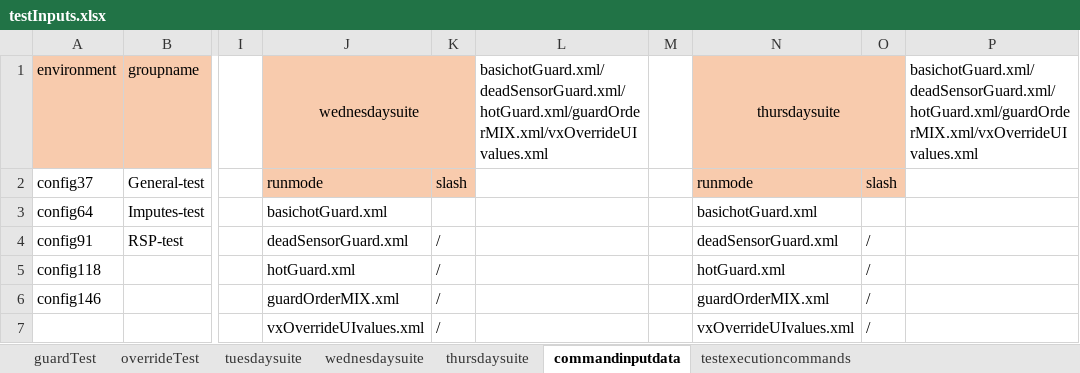
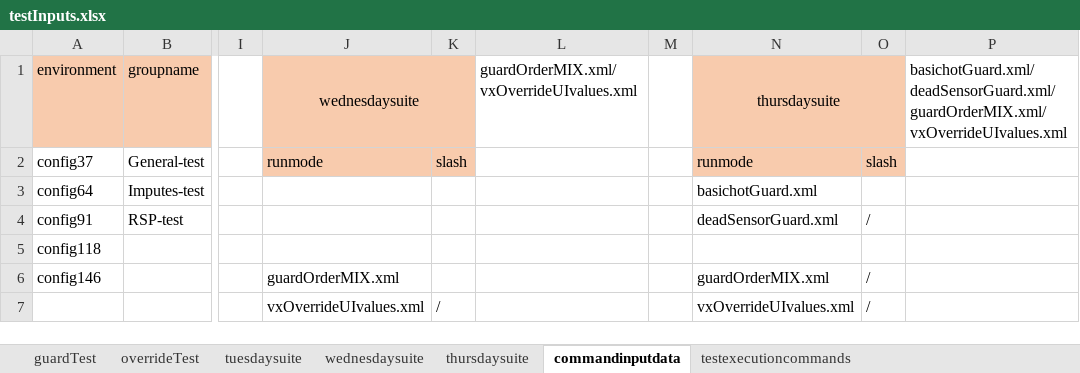
Before and after one commit to ananiac/AuQA, an Excel workbook: Inputs/testInputs.xlsx, sheet commandinputdata, drawn as a sheet; only a part is shown, gaps mark what is left out; values as stored, in another font and other column widths than the file's, no borders; the diff names each change by its address in the sheet, - before the commit and + after, or states it on an @@ line.

Commit message:
AUQA-73_excelFormula3

```diff
--- a/Inputs/testInputs.xlsx (sheet commandinputdata)
+++ b/Inputs/testInputs.xlsx (sheet commandinputdata)
-L1: basichotGuard.xml/deadSensorGuard.xml/hotGuard.xml/guardOrderMIX.xml/vxOverrideUIvalues.xml
+L1: guardOrderMIX.xml/vxOverrideUIvalues.xml
-P1: basichotGuard.xml/deadSensorGuard.xml/hotGuard.xml/guardOrderMIX.xml/vxOverrideUIvalues.xml
+P1: basichotGuard.xml/deadSensorGuard.xml/guardOrderMIX.xml/vxOverrideUIvalues.xml
-J3 (wednesdaysuite): basichotGuard.xml
+J3 (wednesdaysuite): (empty)
-J4 (wednesdaysuite): deadSensorGuard.xml
+J4 (wednesdaysuite): (empty)
-K4:K6: /
+K4:K6: (empty)
-J5 (wednesdaysuite): hotGuard.xml
+J5 (wednesdaysuite): (empty)
-N5 (thursdaysuite): hotGuard.xml
+N5 (thursdaysuite): (empty)
-O5: /
+O5: (empty)
```
Also changed, not shown: sheet wednesdaysuite, sheet thursdaysuite, formulas that keep their value.
